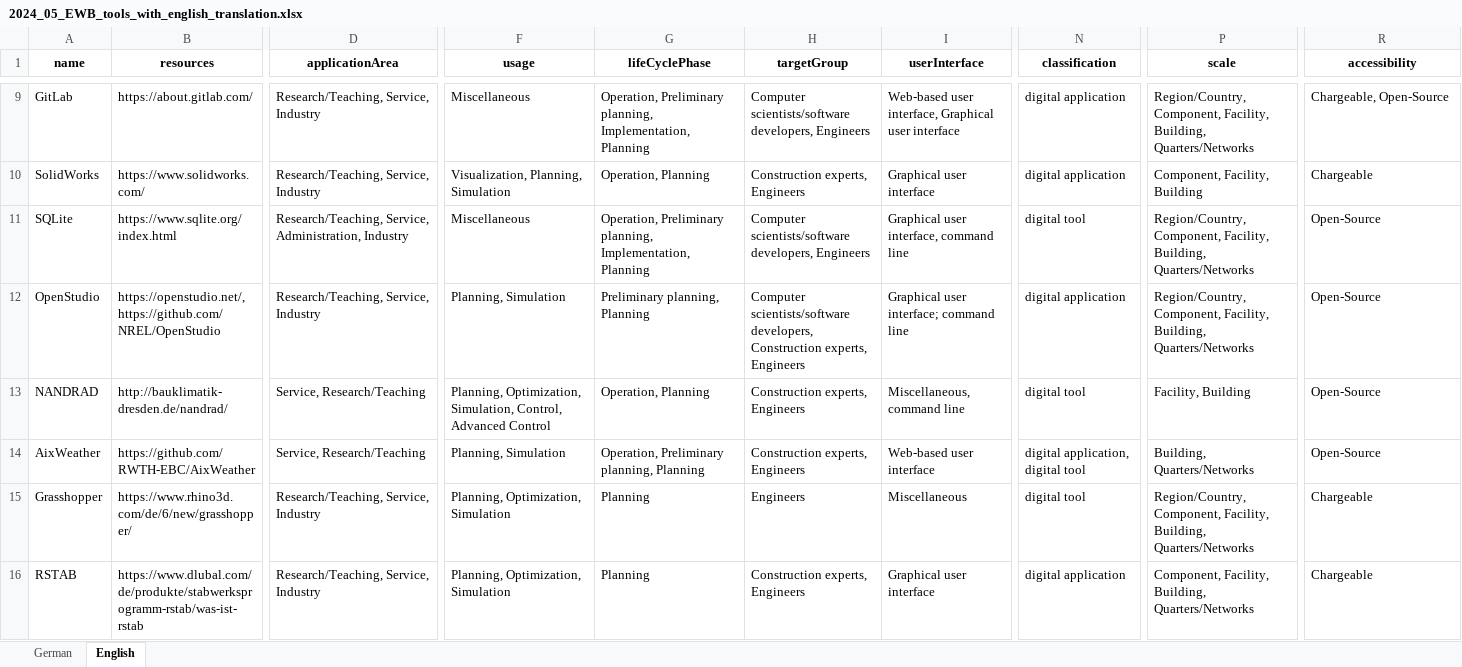
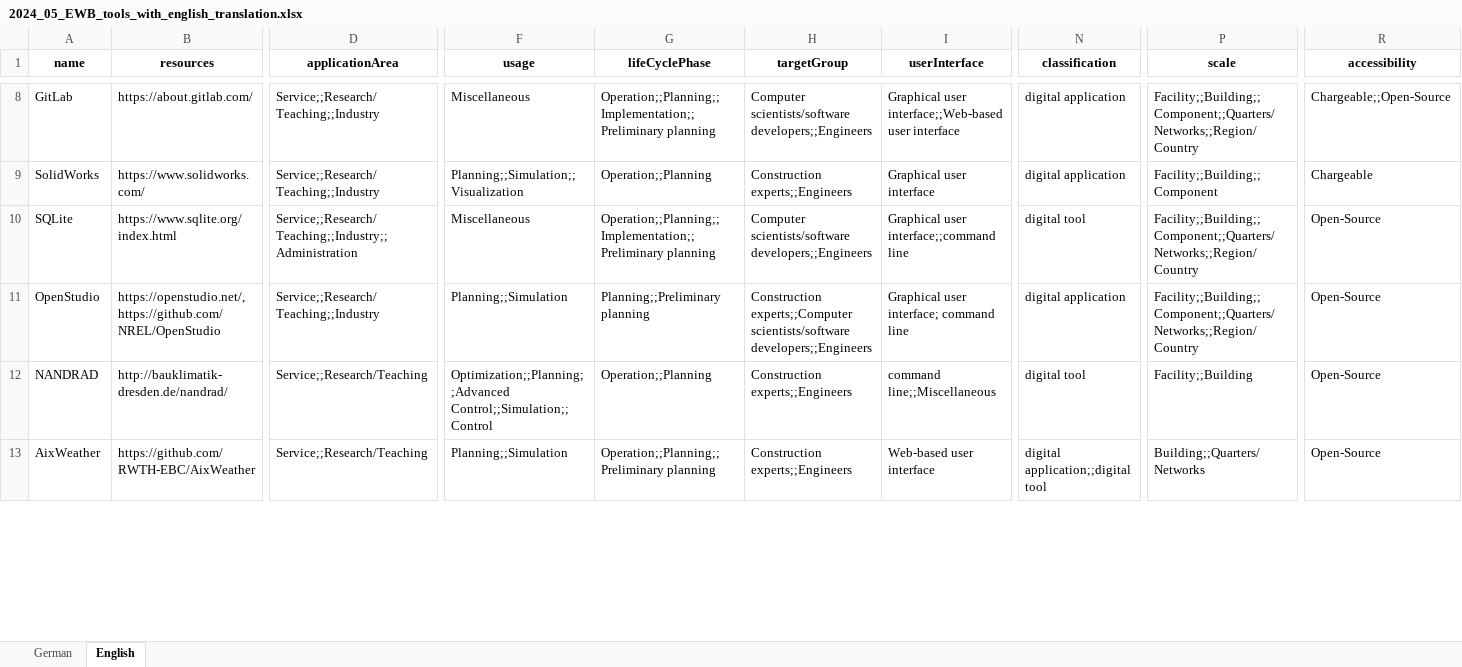
Before and after one commit to TUB-DVG/wissen-digital-ewb, an Excel workbook: webcentral/doc/01_data/02_tool_over/2024_05_EWB_tools_with_english_translation.xlsx, sheet English, drawn as a sheet; only a part is shown, gaps mark what is left out; values as stored, in another font and other column widths than the file's, no borders; removed rows and columns are numbered as before the commit, all else as after; rows hold the shown columns only; the diff covers the shown part only; the diff names each change by its address in the sheet, - before the commit and + after, or states it on an @@ line.

```diff
--- a/webcentral/doc/01_data/02_tool_over/2024_05_EWB_tools_with_english_translation.xlsx (sheet English)
+++ b/webcentral/doc/01_data/02_tool_over/2024_05_EWB_tools_with_english_translation.xlsx (sheet English)
-D8:D9 (applicationArea): Research/Teaching, Service, Industry
+D8:D9 (applicationArea): Service;;Research/Teaching;;Industry
-G8 (lifeCyclePhase): Operation, Preliminary planning, Implementation, Planning
+G8 (lifeCyclePhase): Operation;;Planning;;Implementation;;Preliminary planning
-H8 (targetGroup): Computer scientists/software developers, Engineers
+H8 (targetGroup): Computer scientists/software developers;;Engineers
-I8 (userInterface): Web-based user interface, Graphical user interface
+I8 (userInterface): Graphical user interface;;Web-based user interface
-P8 (scale): Region/Country, Component, Facility, Building, Quarters/Networks
+P8 (scale): Facility;;Building;;Component;;Quarters/Networks;;Region/Country
-R8 (accessibility): Chargeable, Open-Source
+R8 (accessibility): Chargeable;;Open-Source
-F9 (usage): Visualization, Planning, Simulation
+F9 (usage): Planning;;Simulation;;Visualization
-G9 (lifeCyclePhase): Operation, Planning
+G9 (lifeCyclePhase): Operation;;Planning
-H9 (targetGroup): Construction experts, Engineers
+H9 (targetGroup): Construction experts;;Engineers
-P9 (scale): Component, Facility, Building
+P9 (scale): Facility;;Building;;Component
-D10 (applicationArea): Research/Teaching, Service, Administration, Industry
+D10 (applicationArea): Service;;Research/Teaching;;Industry;;Administration
-G10 (lifeCyclePhase): Operation, Preliminary planning, Implementation, Planning
+G10 (lifeCyclePhase): Operation;;Planning;;Implementation;;Preliminary planning
-H10 (targetGroup): Computer scientists/software developers, Engineers
+H10 (targetGroup): Computer scientists/software developers;;Engineers
-I10 (userInterface): Graphical user interface, command line
+I10 (userInterface): Graphical user interface;;command line
-P10:P11 (scale): Region/Country, Component, Facility, Building, Quarters/Networks
+P10:P11 (scale): Facility;;Building;;Component;;Quarters/Networks;;Region/Country
-D11 (applicationArea): Research/Teaching, Service, Industry
+D11 (applicationArea): Service;;Research/Teaching;;Industry
-F11 (usage): Planning, Simulation
+F11 (usage): Planning;;Simulation
-G11 (lifeCyclePhase): Preliminary planning, Planning
+G11 (lifeCyclePhase): Planning;;Preliminary planning
-H11 (targetGroup): Computer scientists/software developers, Construction experts, Engineers
+H11 (targetGroup): Construction experts;;Computer scientists/software developers;;Engineers
-D12:D13 (applicationArea): Service, Research/Teaching
+D12:D13 (applicationArea): Service;;Research/Teaching
-F12 (usage): Planning, Optimization, Simulation, Control, Advanced Control
+F12 (usage): Optimization;;Planning;;Advanced Control;;Simulation;;Control
-G12 (lifeCyclePhase): Operation, Planning
+G12 (lifeCyclePhase): Operation;;Planning
-H12:H13 (targetGroup): Construction experts, Engineers
+H12:H13 (targetGroup): Construction experts;;Engineers
-I12 (userInterface): Miscellaneous, command line
+I12 (userInterface): command line;;Miscellaneous
-P12 (scale): Facility, Building
+P12 (scale): Facility;;Building
-F13 (usage): Planning, Simulation
+F13 (usage): Planning;;Simulation
-G13 (lifeCyclePhase): Operation, Preliminary planning, Planning
+G13 (lifeCyclePhase): Operation;;Planning;;Preliminary planning
-N13 (classification): digital application, digital tool
+N13 (classification): digital application;;digital tool
-P13 (scale): Building, Quarters/Networks
+P13 (scale): Building;;Quarters/Networks
-row 15: Grasshopper | https://www.rhino3d.com/de/6/new/grasshopper/ | Research/Teaching, Service, Industry | Planning, Optimization, Simulation | Planning | Engineers | Miscellaneous | digital tool | Region/Country, Component, Facility, Building, Quarters/Networks | Chargeable
-row 16: RSTAB | https://www.dlubal.com/de/produkte/stabwerksprogramm-rstab/was-ist-rstab | Research/Teaching, Service, Industry | Planning, Optimization, Simulation | Planning | Construction experts, Engineers | Graphical user interface | digital application | Component, Facility, Building, Quarters/Networks | Chargeable
```
Also changed, not shown: 4 added rows, 2 removed rows and 563 edited cells elsewhere in this sheet, sheet German, 7 other files.
